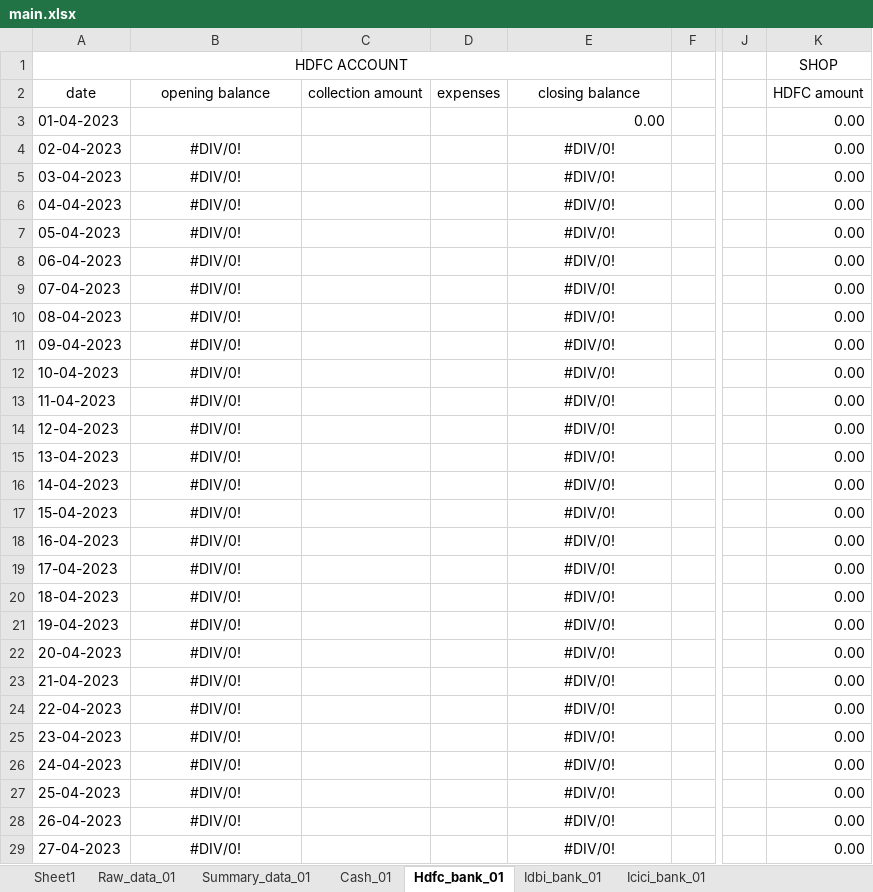
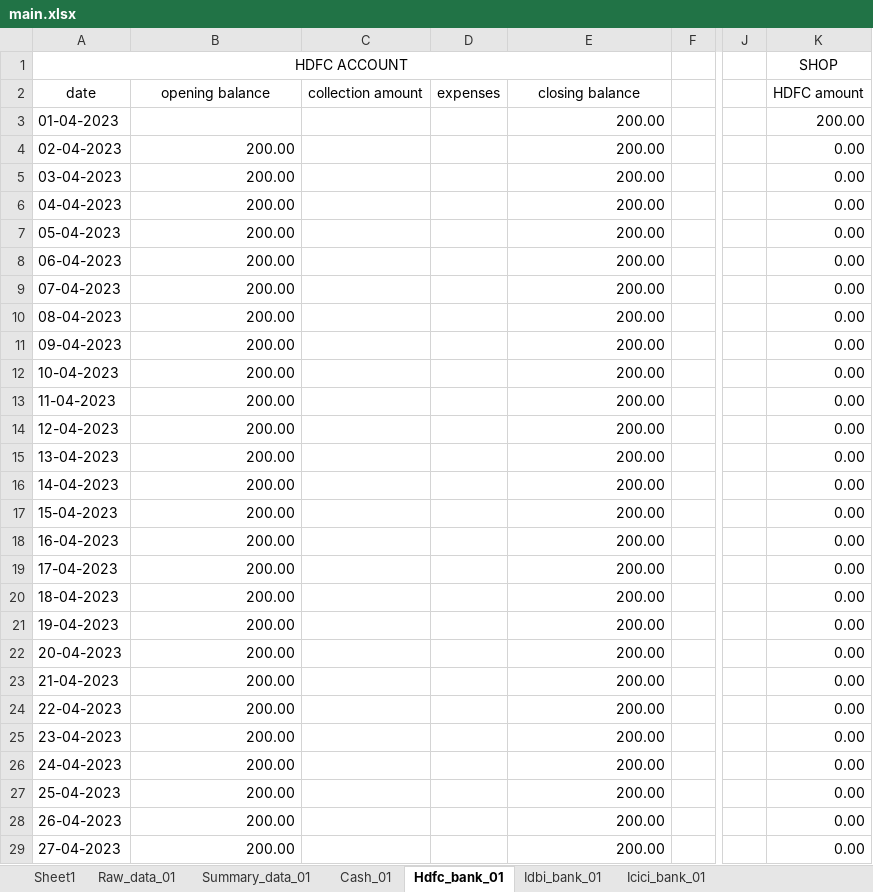
Before and after one commit to milanjakhaniya/expenses, an Excel workbook: main.xlsx, sheet Hdfc_bank_01, drawn as a sheet; only a part is shown, gaps mark what is left out; values as stored, in another font and other column widths than the file's, no borders; the diff covers the shown part only; the diff names each change by its address in the sheet, - before the commit and + after, or states it on an @@ line.

```diff
--- a/main.xlsx (sheet Hdfc_bank_01)
+++ b/main.xlsx (sheet Hdfc_bank_01)
-E3: 0.00
+E3: 200.00
-K3 (SHOP): 0.00
+K3 (SHOP): 200.00
-B4:B29: #DIV/0!
+B4:B29: 200.00
-B4:B29 alignment: center
+B4:B29 alignment: right
-E4:E29: #DIV/0!
+E4:E29: 200.00
-E4:E29 alignment: center
+E4:E29 alignment: right
```
Also changed, not shown: 678 edited cells and cell formats elsewhere in this sheet, sheet Cash_01, sheet Summary_data_01, sheet Idbi_bank_01, sheet Icici_bank_01, sheet Raw_data_01, formulas that keep their value, 2 other files.
